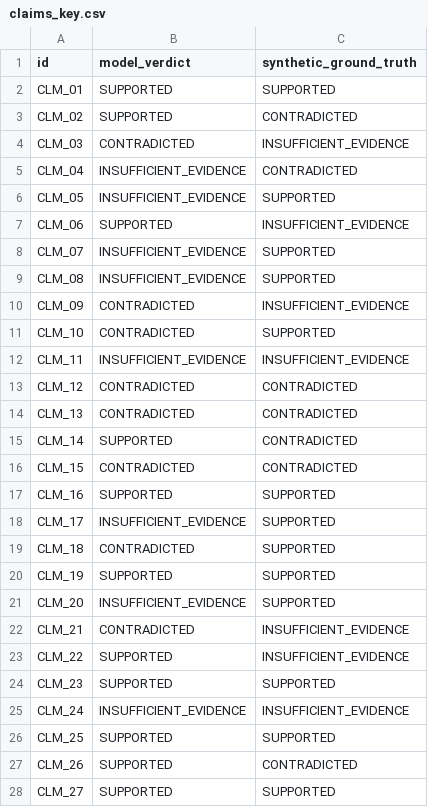
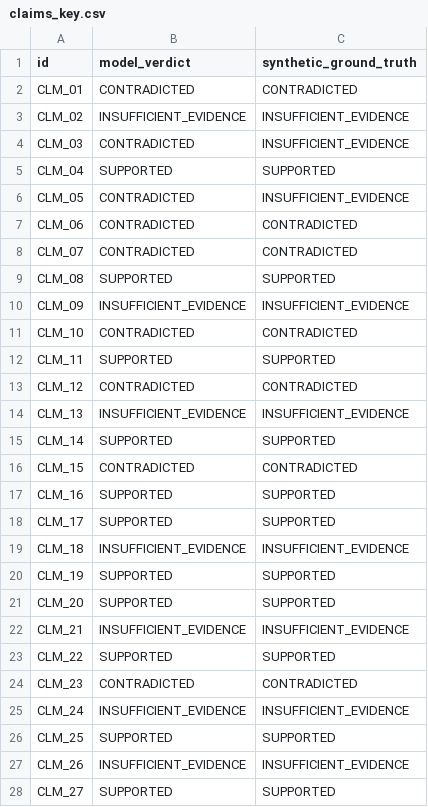
Before and after one commit to Sreevatsa0905/RepoTriage, a CSV file: eval/reports/claims_key.csv, drawn as a sheet; only a part is shown; the diff covers the shown part only.

```diff
--- a/eval/reports/claims_key.csv
+++ b/eval/reports/claims_key.csv
@@ -1,28 +1,28 @@
 id,model_verdict,synthetic_ground_truth
-CLM_01,SUPPORTED,SUPPORTED
-CLM_02,SUPPORTED,CONTRADICTED
+CLM_01,CONTRADICTED,CONTRADICTED
+CLM_02,INSUFFICIENT_EVIDENCE,INSUFFICIENT_EVIDENCE
 CLM_03,CONTRADICTED,INSUFFICIENT_EVIDENCE
-CLM_04,INSUFFICIENT_EVIDENCE,CONTRADICTED
-CLM_05,INSUFFICIENT_EVIDENCE,SUPPORTED
-CLM_06,SUPPORTED,INSUFFICIENT_EVIDENCE
-CLM_07,INSUFFICIENT_EVIDENCE,SUPPORTED
-CLM_08,INSUFFICIENT_EVIDENCE,SUPPORTED
-CLM_09,CONTRADICTED,INSUFFICIENT_EVIDENCE
-CLM_10,CONTRADICTED,SUPPORTED
-CLM_11,INSUFFICIENT_EVIDENCE,INSUFFICIENT_EVIDENCE
+CLM_04,SUPPORTED,SUPPORTED
+CLM_05,CONTRADICTED,INSUFFICIENT_EVIDENCE
+CLM_06,CONTRADICTED,CONTRADICTED
+CLM_07,CONTRADICTED,CONTRADICTED
+CLM_08,SUPPORTED,SUPPORTED
+CLM_09,INSUFFICIENT_EVIDENCE,INSUFFICIENT_EVIDENCE
+CLM_10,CONTRADICTED,CONTRADICTED
+CLM_11,SUPPORTED,SUPPORTED
 CLM_12,CONTRADICTED,CONTRADICTED
-CLM_13,CONTRADICTED,CONTRADICTED
-CLM_14,SUPPORTED,CONTRADICTED
+CLM_13,INSUFFICIENT_EVIDENCE,INSUFFICIENT_EVIDENCE
+CLM_14,SUPPORTED,SUPPORTED
 CLM_15,CONTRADICTED,CONTRADICTED
 CLM_16,SUPPORTED,SUPPORTED
-CLM_17,INSUFFICIENT_EVIDENCE,SUPPORTED
-CLM_18,CONTRADICTED,SUPPORTED
+CLM_17,SUPPORTED,SUPPORTED
+CLM_18,INSUFFICIENT_EVIDENCE,INSUFFICIENT_EVIDENCE
 CLM_19,SUPPORTED,SUPPORTED
-CLM_20,INSUFFICIENT_EVIDENCE,SUPPORTED
-CLM_21,CONTRADICTED,INSUFFICIENT_EVIDENCE
-CLM_22,SUPPORTED,INSUFFICIENT_EVIDENCE
-CLM_23,SUPPORTED,SUPPORTED
+CLM_20,SUPPORTED,SUPPORTED
+CLM_21,INSUFFICIENT_EVIDENCE,INSUFFICIENT_EVIDENCE
+CLM_22,SUPPORTED,SUPPORTED
+CLM_23,CONTRADICTED,CONTRADICTED
 CLM_24,INSUFFICIENT_EVIDENCE,INSUFFICIENT_EVIDENCE
 CLM_25,SUPPORTED,SUPPORTED
-CLM_26,SUPPORTED,CONTRADICTED
+CLM_26,INSUFFICIENT_EVIDENCE,INSUFFICIENT_EVIDENCE
 CLM_27,SUPPORTED,SUPPORTED
```
Also changed, not shown: 5 edited cells elsewhere in this file, eval/reports/claims_to_label.csv, 8 other files.
